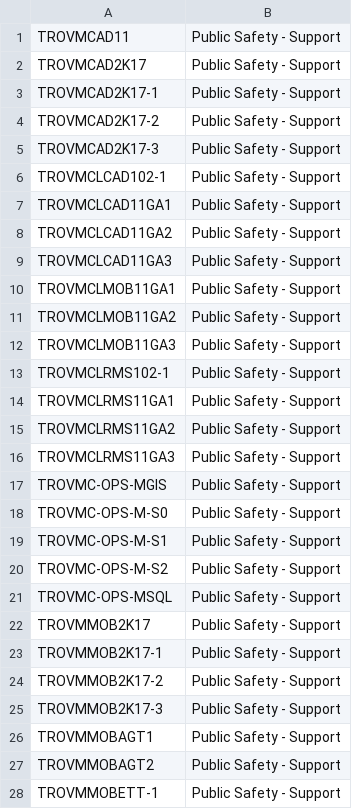
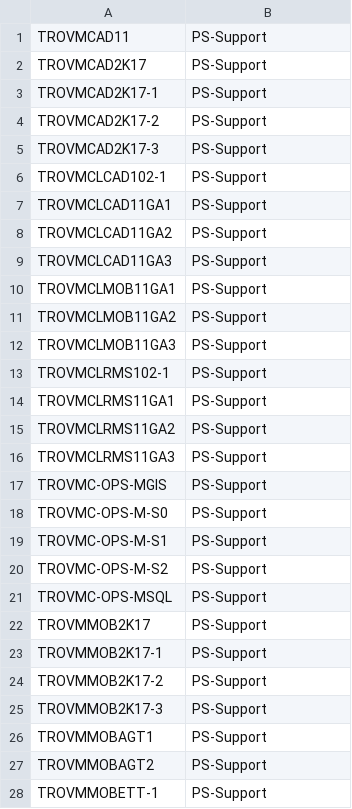
Before and after one commit to jlatuscha/CEInstallTokens, a CSV file: BulkDeploy.csv, drawn as a sheet; only a part is shown; the diff covers the shown part only.

Commit message:
Update BulkDeploy.csv
Fixed PS reference

```diff
--- a/BulkDeploy.csv
+++ b/BulkDeploy.csv
@@ -1,28 +1,28 @@
-TROVMCAD11,Public Safety - Support
-TROVMCAD2K17,Public Safety - Support
-TROVMCAD2K17-1,Public Safety - Support
-TROVMCAD2K17-2,Public Safety - Support
-TROVMCAD2K17-3,Public Safety - Support
-TROVMCLCAD102-1,Public Safety - Support
-TROVMCLCAD11GA1,Public Safety - Support
-TROVMCLCAD11GA2,Public Safety - Support
-TROVMCLCAD11GA3,Public Safety - Support
-TROVMCLMOB11GA1,Public Safety - Support
-TROVMCLMOB11GA2,Public Safety - Support
-TROVMCLMOB11GA3,Public Safety - Support
-TROVMCLRMS102-1,Public Safety - Support
-TROVMCLRMS11GA1,Public Safety - Support
-TROVMCLRMS11GA2,Public Safety - Support
-TROVMCLRMS11GA3,Public Safety - Support
-TROVMC-OPS-MGIS,Public Safety - Support
-TROVMC-OPS-M-S0,Public Safety - Support
-TROVMC-OPS-M-S1,Public Safety - Support
-TROVMC-OPS-M-S2,Public Safety - Support
-TROVMC-OPS-MSQL,Public Safety - Support
-TROVMMOB2K17,Public Safety - Support
-TROVMMOB2K17-1,Public Safety - Support
-TROVMMOB2K17-2,Public Safety - Support
-TROVMMOB2K17-3,Public Safety - Support
-TROVMMOBAGT1,Public Safety - Support
-TROVMMOBAGT2,Public Safety - Support
-TROVMMOBETT-1,Public Safety - Support
+TROVMCAD11,PS-Support
+TROVMCAD2K17,PS-Support
+TROVMCAD2K17-1,PS-Support
+TROVMCAD2K17-2,PS-Support
+TROVMCAD2K17-3,PS-Support
+TROVMCLCAD102-1,PS-Support
+TROVMCLCAD11GA1,PS-Support
+TROVMCLCAD11GA2,PS-Support
+TROVMCLCAD11GA3,PS-Support
+TROVMCLMOB11GA1,PS-Support
+TROVMCLMOB11GA2,PS-Support
+TROVMCLMOB11GA3,PS-Support
+TROVMCLRMS102-1,PS-Support
+TROVMCLRMS11GA1,PS-Support
+TROVMCLRMS11GA2,PS-Support
+TROVMCLRMS11GA3,PS-Support
+TROVMC-OPS-MGIS,PS-Support
+TROVMC-OPS-M-S0,PS-Support
+TROVMC-OPS-M-S1,PS-Support
+TROVMC-OPS-M-S2,PS-Support
+TROVMC-OPS-MSQL,PS-Support
+TROVMMOB2K17,PS-Support
+TROVMMOB2K17-1,PS-Support
+TROVMMOB2K17-2,PS-Support
+TROVMMOB2K17-3,PS-Support
+TROVMMOBAGT1,PS-Support
+TROVMMOBAGT2,PS-Support
+TROVMMOBETT-1,PS-Support
```
Also changed, not shown: 17 edited cells elsewhere in this file.
